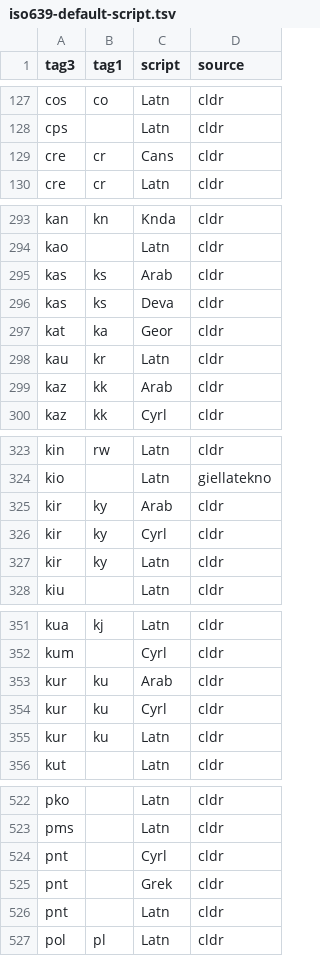
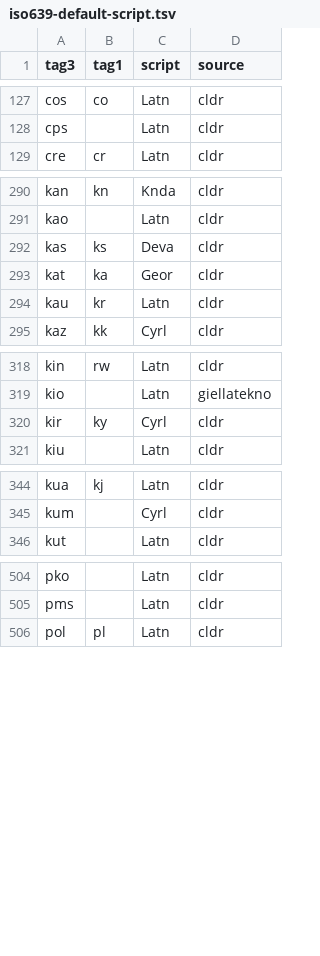
Before and after one commit to divvun/iso639-databases, a TSV file: iso639-default-script.tsv, drawn as a sheet; only a part is shown, gaps mark what is left out; the diff covers the shown part only.

```diff
--- a/iso639-default-script.tsv
+++ b/iso639-default-script.tsv
@@ -128,3 +128,2 @@ cos	co	Latn	cldr
 cps		Latn	cldr
-cre	cr	Cans	cldr
 cre	cr	Latn	cldr
@@ -294,3 +291,2 @@ kan	kn	Knda	cldr
 kao		Latn	cldr
-kas	ks	Arab	cldr
 kas	ks	Deva	cldr
@@ -298,3 +294,2 @@ kat	ka	Geor	cldr
 kau	kr	Latn	cldr
-kaz	kk	Arab	cldr
 kaz	kk	Cyrl	cldr
@@ -324,5 +319,3 @@ kin	rw	Latn	cldr
 kio		Latn	giellatekno
-kir	ky	Arab	cldr
 kir	ky	Cyrl	cldr
-kir	ky	Latn	cldr
 kiu		Latn	cldr
@@ -352,5 +345,2 @@ kua	kj	Latn	cldr
 kum		Cyrl	cldr
-kur	ku	Arab	cldr
-kur	ku	Cyrl	cldr
-kur	ku	Latn	cldr
 kut		Latn	cldr
@@ -523,5 +505,2 @@ pko		Latn	cldr
 pms		Latn	cldr
-pnt		Cyrl	cldr
-pnt		Grek	cldr
-pnt		Latn	cldr
 pol	pl	Latn	cldr
```
Also changed, not shown: 39 removed rows elsewhere in this file, iso639-lcids.tsv.
